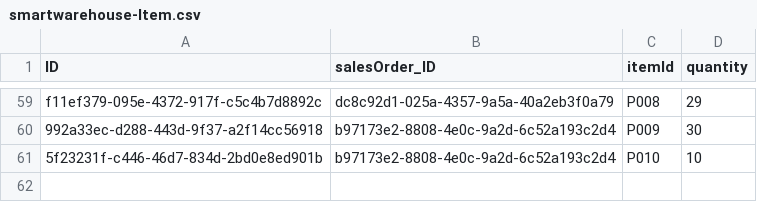
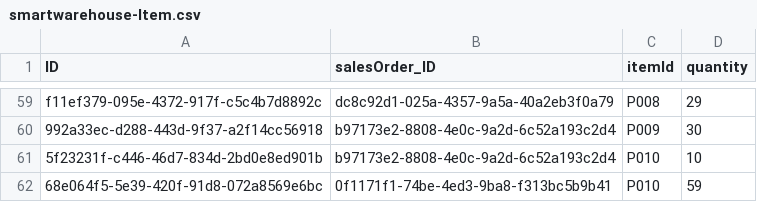
Before and after one commit to Harikesh-Das/SmartWarehouse-SAP_CAPm, a CSV file: db/data/smartwarehouse-Item.csv, drawn as a sheet; only a part is shown, gaps mark what is left out; the diff names each change by its address in the sheet, - before the commit and + after, or states it on an @@ line.

```diff
--- a/db/data/smartwarehouse-Item.csv
+++ b/db/data/smartwarehouse-Item.csv
+row 62: 68e064f5-5e39-420f-91d8-072a8569e6bc | 0f1171f1-74be-4ed3-9ba8-f313bc5b9b41 | P010 | 59
```
Also changed, not shown: db/data/smartwarehouse-SalesOrder.csv, db/data/smartwarehouse-Warehouse.csv, 10 other files.
